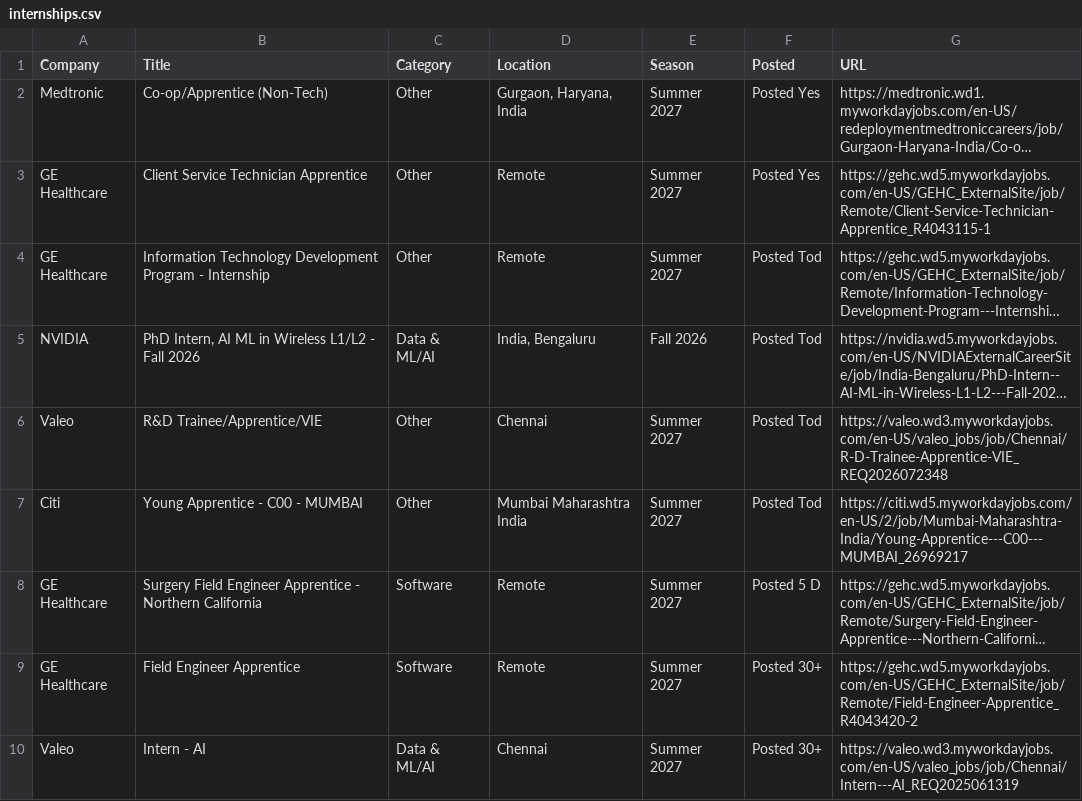
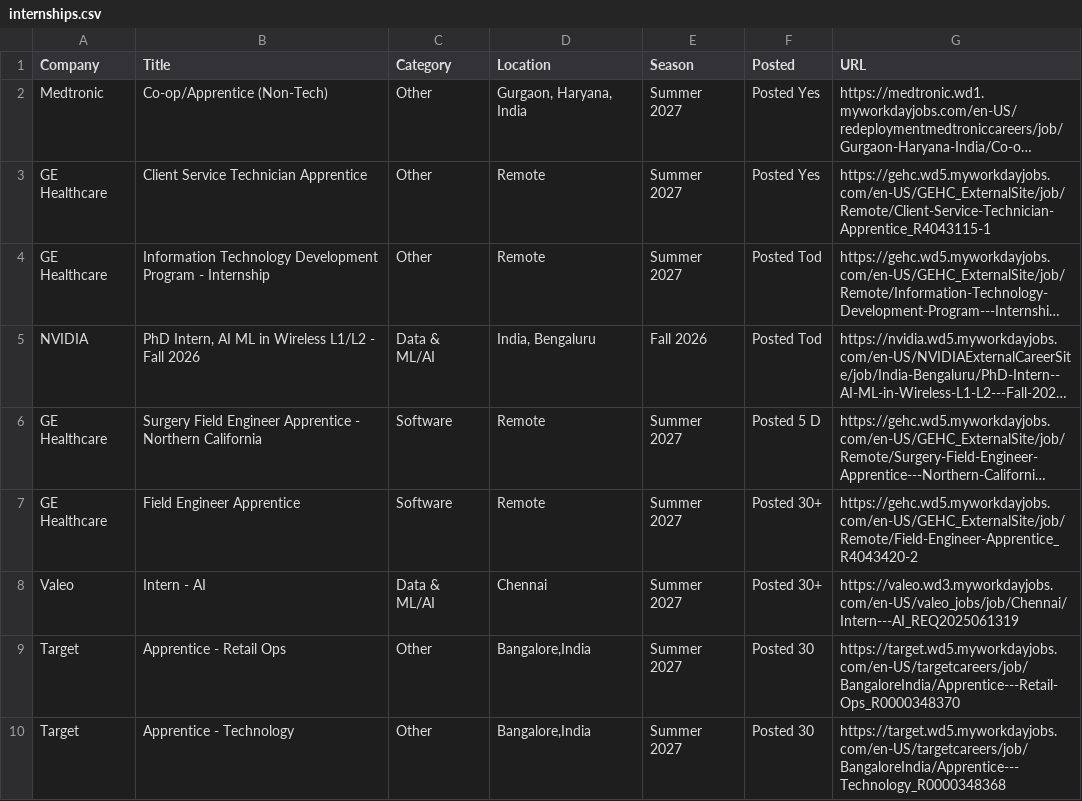
Before and after one commit to 10vulture1005/interns-work, a CSV file: data/internships.csv, drawn as a sheet; only a part is shown; the shorter side is filled out with more unchanged rows; long unchanged cells end in …; the diff names each change by its address in the sheet, - before the commit and + after, or states it on an @@ line.

Commit message:
chore: update internships (2026-09-03 09:08 UTC)

```diff
--- a/data/internships.csv
+++ b/data/internships.csv
-row 6: Valeo | R&D Trainee/Apprentice/VIE | Other | Chennai | Summer 2027 | Posted Tod | https://valeo.wd3.myworkdayjobs.com/en-US/valeo_jobs/job/Chennai/R-D-Trainee-Apprentice-VIE_REQ2026072348
-row 7: Citi | Young Apprentice - C00 - MUMBAI | Other | Mumbai Maharashtra India | Summer 2027 | Posted Tod | https://citi.wd5.myworkdayjobs.com/en-US/2/job/Mumbai-Maharashtra-India/Young-Apprentice---C00---MUMBAI_26969217
```
Also changed, not shown: 9 other files.
